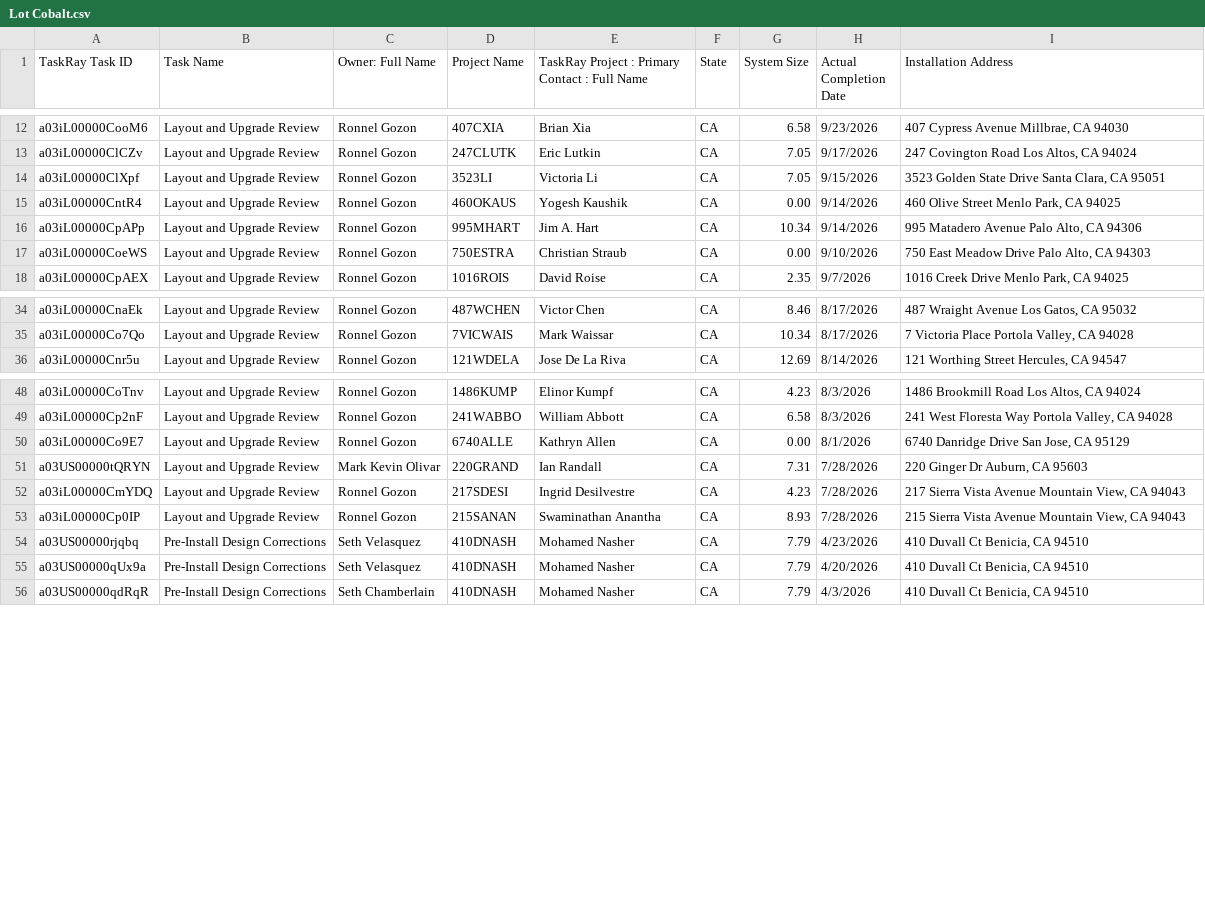
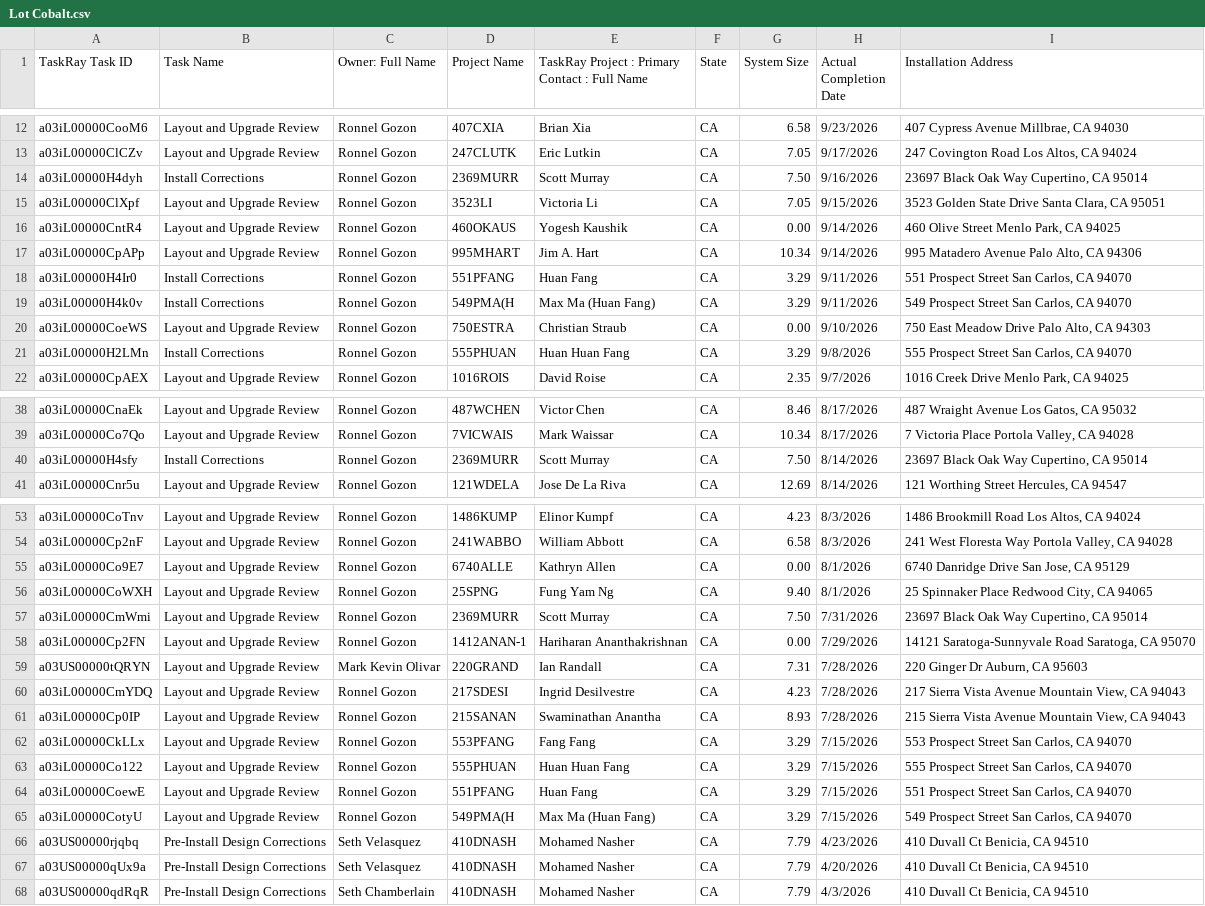
Before and after one commit to newhomes-ops/design-andon, a CSV file: Lot Cobalt.csv, drawn as a sheet; only a part is shown, gaps mark what is left out.

```diff
--- a/Lot Cobalt.csv
+++ b/Lot Cobalt.csv
@@ -13,2 +13,3 @@ a03iL00000CooM6,Layout and Upgrade Review,Ronnel Gozon,407CXIA,Brian Xia,CA,6.58
 a03iL00000ClCZv,Layout and Upgrade Review,Ronnel Gozon,247CLUTK,Eric Lutkin,CA,7.05,9/17/2026,"247 Covington Road Los Altos, CA 94024"
+a03iL00000H4dyh,Install Corrections,Ronnel Gozon,2369MURR,Scott Murray,CA,7.50,9/16/2026,"23697 Black Oak Way Cupertino, CA 95014"
 a03iL00000ClXpf,Layout and Upgrade Review,Ronnel Gozon,3523LI,Victoria Li,CA,7.05,9/15/2026,"3523 Golden State Drive Santa Clara, CA 95051"
@@ -16,3 +17,6 @@ a03iL00000CntR4,Layout and Upgrade Review,Ronnel Gozon,460OKAUS,Yogesh Kaushik,C
 a03iL00000CpAPp,Layout and Upgrade Review,Ronnel Gozon,995MHART,Jim A. Hart,CA,10.34,9/14/2026,"995 Matadero Avenue Palo Alto, CA 94306"
+a03iL00000H4Ir0,Install Corrections,Ronnel Gozon,551PFANG,Huan Fang,CA,3.29,9/11/2026,"551 Prospect Street San Carlos, CA 94070"
+a03iL00000H4k0v,Install Corrections,Ronnel Gozon,549PMA(H,Max Ma (Huan Fang),CA,3.29,9/11/2026,"549 Prospect Street San Carlos, CA 94070"
 a03iL00000CoeWS,Layout and Upgrade Review,Ronnel Gozon,750ESTRA,Christian Straub,CA,0.00,9/10/2026,"750 East Meadow Drive Palo Alto, CA 94303"
+a03iL00000H2LMn,Install Corrections,Ronnel Gozon,555PHUAN,Huan Huan Fang,CA,3.29,9/8/2026,"555 Prospect Street San Carlos, CA 94070"
 a03iL00000CpAEX,Layout and Upgrade Review,Ronnel Gozon,1016ROIS,David Roise,CA,2.35,9/7/2026,"1016 Creek Drive Menlo Park, CA 94025"
@@ -35,2 +39,3 @@ a03iL00000CnaEk,Layout and Upgrade Review,Ronnel Gozon,487WCHEN,Victor Chen,CA,8
 a03iL00000Co7Qo,Layout and Upgrade Review,Ronnel Gozon,7VICWAIS,Mark Waissar,CA,10.34,8/17/2026,"7 Victoria Place Portola Valley, CA 94028"
+a03iL00000H4sfy,Install Corrections,Ronnel Gozon,2369MURR,Scott Murray,CA,7.50,8/14/2026,"23697 Black Oak Way Cupertino, CA 95014"
 a03iL00000Cnr5u,Layout and Upgrade Review,Ronnel Gozon,121WDELA,Jose De La Riva,CA,12.69,8/14/2026,"121 Worthing Street Hercules, CA 94547"
@@ -50,2 +55,5 @@ a03iL00000Cp2nF,Layout and Upgrade Review,Ronnel Gozon,241WABBO,William Abbott,C
 a03iL00000Co9E7,Layout and Upgrade Review,Ronnel Gozon,6740ALLE,Kathryn Allen,CA,0.00,8/1/2026,"6740 Danridge Drive San Jose, CA 95129"
+a03iL00000CoWXH,Layout and Upgrade Review,Ronnel Gozon,25SPNG,Fung Yam Ng,CA,9.40,8/1/2026,"25 Spinnaker Place Redwood City, CA 94065"
+a03iL00000CmWmi,Layout and Upgrade Review,Ronnel Gozon,2369MURR,Scott Murray,CA,7.50,7/31/2026,"23697 Black Oak Way Cupertino, CA 95014"
+a03iL00000Cp2FN,Layout and Upgrade Review,Ronnel Gozon,1412ANAN-1,Hariharan Ananthakrishnan,CA,0.00,7/29/2026,"14121 Saratoga-Sunnyvale Road Saratoga, CA 95070"
 a03US00000tQRYN,Layout and Upgrade Review,Mark Kevin Olivar,220GRAND,Ian Randall,CA,7.31,7/28/2026,"220 Ginger Dr Auburn, CA 95603"
@@ -53,2 +61,6 @@ a03iL00000CmYDQ,Layout and Upgrade Review,Ronnel Gozon,217SDESI,Ingrid Desilvest
 a03iL00000Cp0IP,Layout and Upgrade Review,Ronnel Gozon,215SANAN,Swaminathan Anantha,CA,8.93,7/28/2026,"215 Sierra Vista Avenue Mountain View, CA 94043"
+a03iL00000CkLLx,Layout and Upgrade Review,Ronnel Gozon,553PFANG,Fang Fang,CA,3.29,7/15/2026,"553 Prospect Street San Carlos, CA 94070"
+a03iL00000Co122,Layout and Upgrade Review,Ronnel Gozon,555PHUAN,Huan Huan Fang,CA,3.29,7/15/2026,"555 Prospect Street San Carlos, CA 94070"
+a03iL00000CoewE,Layout and Upgrade Review,Ronnel Gozon,551PFANG,Huan Fang,CA,3.29,7/15/2026,"551 Prospect Street San Carlos, CA 94070"
+a03iL00000CotyU,Layout and Upgrade Review,Ronnel Gozon,549PMA(H,Max Ma (Huan Fang),CA,3.29,7/15/2026,"549 Prospect Street San Carlos, CA 94070"
 a03US00000rjqbq,Pre-Install Design Corrections,Seth Velasquez,410DNASH,Mohamed Nasher,CA,7.79,4/23/2026,"410 Duvall Ct Benicia, CA 94510"
```
Also changed, not shown: Commercial Queue.csv, Community Designs Queue.csv, 4 other files.
